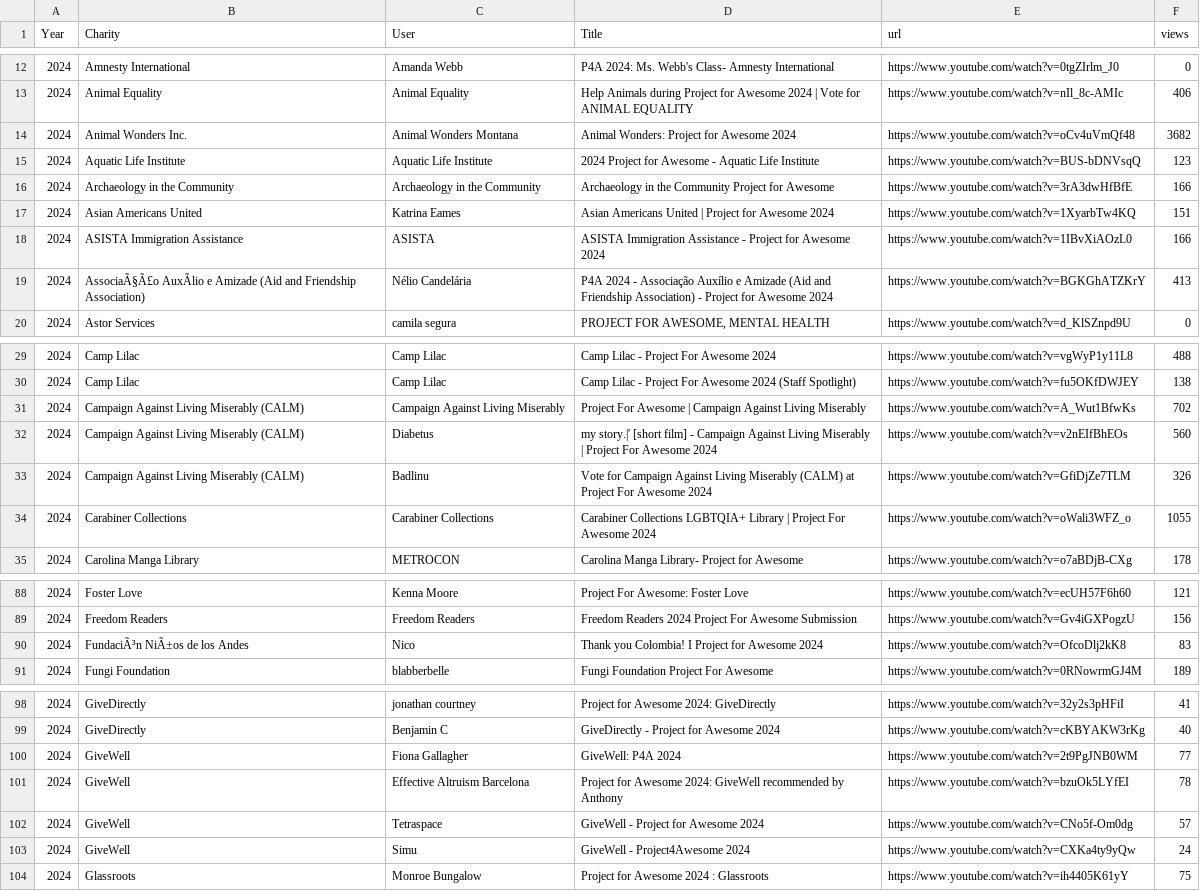
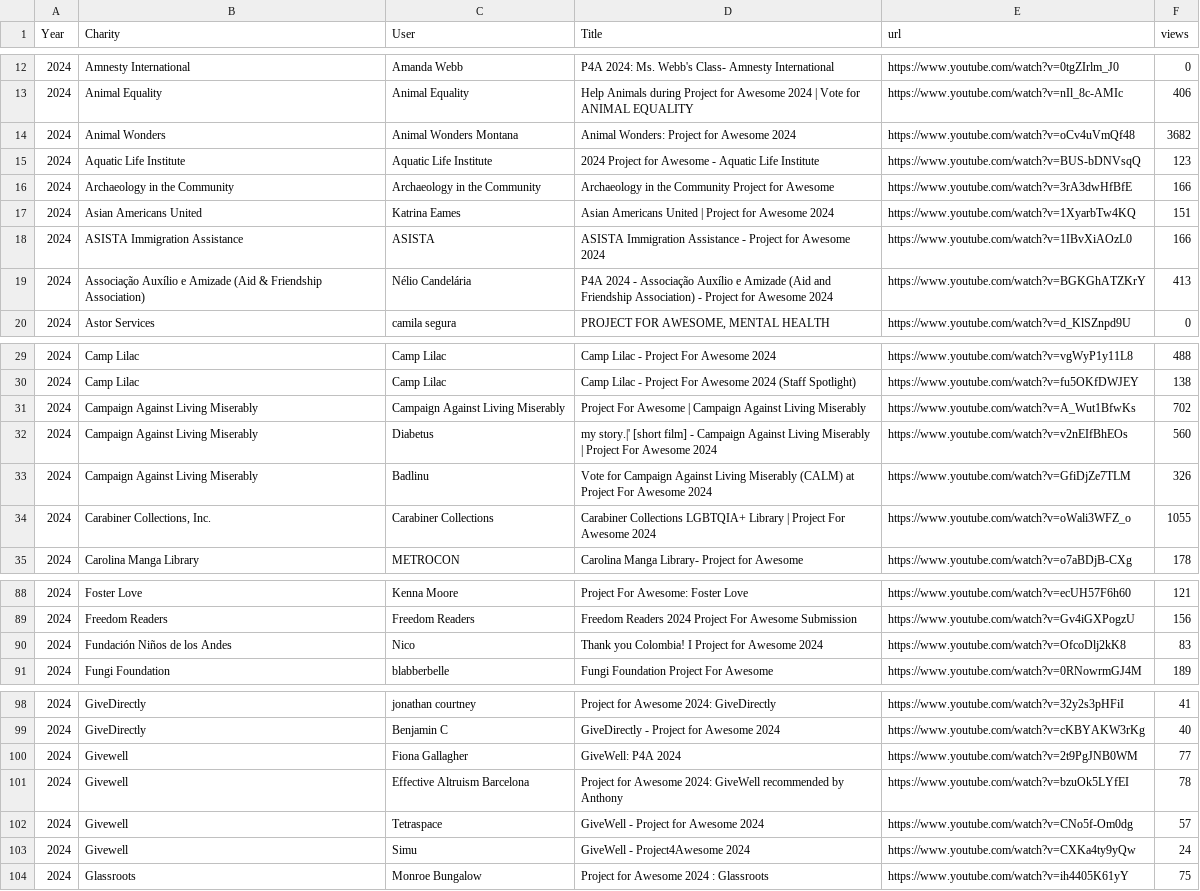
Before and after one commit to TBFighterTofu/tbfightertofu.github.io, a CSV file: p4a/data/videos.csv, drawn as a sheet; only a part is shown, gaps mark what is left out; the diff covers the shown part only; the diff names each change by its address in the sheet, - before the commit and + after, or states it on an @@ line.

```diff
--- a/p4a/data/videos.csv
+++ b/p4a/data/videos.csv
-B14 (Charity): Animal Wonders Inc.
+B14 (Charity): Animal Wonders
-B19 (Charity): AssociaÃ§Ã£o AuxÃlio e Amizade (Aid and Friendship Association)
+B19 (Charity): Associação Auxílio e Amizade (Aid & Friendship Association)
-B31:B33 (Charity): Campaign Against Living Miserably (CALM)
+B31:B33 (Charity): Campaign Against Living Miserably
-B34 (Charity): Carabiner Collections
+B34 (Charity): Carabiner Collections, Inc.
-B90 (Charity): FundaciÃ³n NiÃ±os de los Andes
+B90 (Charity): Fundación Niños de los Andes
-B100:B103 (Charity): GiveWell
+B100:B103 (Charity): Givewell
```
Also changed, not shown: 30 edited cells elsewhere in this file, p4a/data/charities_converted.csv, 4 other files.
